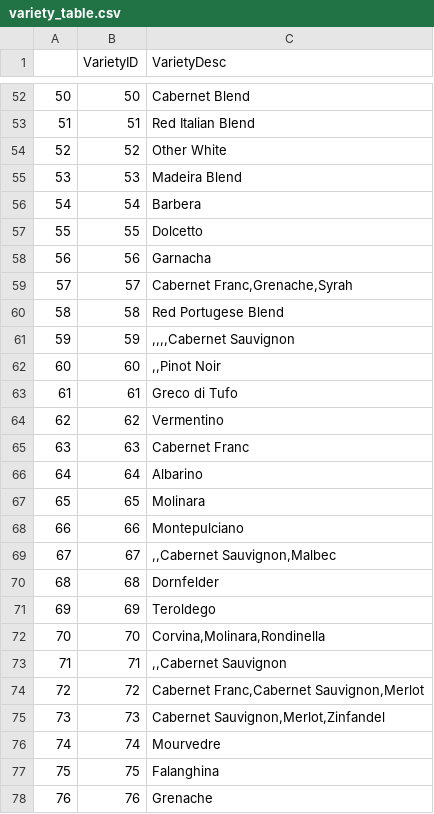
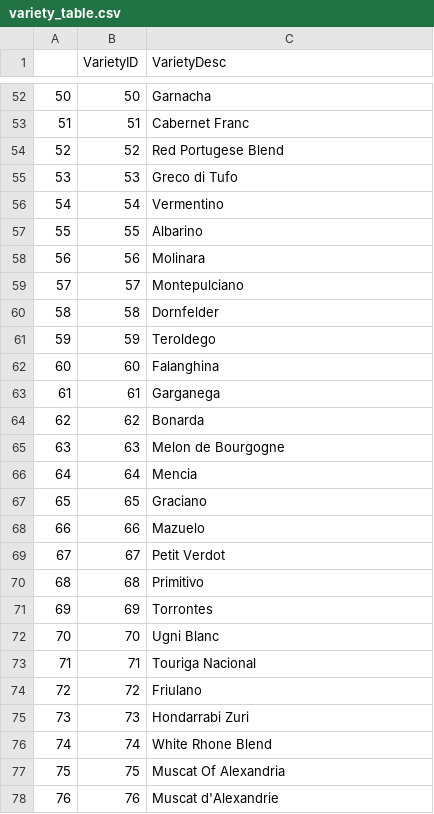
Before and after one commit to AlyshaHel/wine-engine, a CSV file: wine/data/variety_table.csv, drawn as a sheet; only a part is shown, gaps mark what is left out; the diff covers the shown part only.

Commit message:
Added cypher file directory. Updated variety table and added variety relationships.

```diff
--- a/wine/data/variety_table.csv
+++ b/wine/data/variety_table.csv
@@ -52,27 +52,27 @@
-50,50,Cabernet Blend
-51,51,Red Italian Blend
-52,52,Other White
-53,53,Madeira Blend
-54,54,Barbera
-55,55,Dolcetto
-56,56,Garnacha
-57,57,"Cabernet Franc,Grenache,Syrah"
-58,58,Red Portugese Blend
-59,59,",,,,Cabernet Sauvignon"
-60,60,",,Pinot Noir"
-61,61,Greco di Tufo
-62,62,Vermentino
-63,63,Cabernet Franc
-64,64,Albarino
-65,65,Molinara
-66,66,Montepulciano
-67,67,",,Cabernet Sauvignon,Malbec"
-68,68,Dornfelder
-69,69,Teroldego
-70,70,"Corvina,Molinara,Rondinella"
-71,71,",,Cabernet Sauvignon"
-72,72,"Cabernet Franc,Cabernet Sauvignon,Merlot"
-73,73,"Cabernet Sauvignon,Merlot,Zinfandel"
-74,74,Mourvedre
-75,75,Falanghina
-76,76,Grenache
+50,50,Garnacha
+51,51,Cabernet Franc
+52,52,Red Portugese Blend
+53,53,Greco di Tufo
+54,54,Vermentino
+55,55,Albarino
+56,56,Molinara
+57,57,Montepulciano
+58,58,Dornfelder
+59,59,Teroldego
+60,60,Falanghina
+61,61,Garganega
+62,62,Bonarda
+63,63,Melon de Bourgogne
+64,64,Mencia
+65,65,Graciano
+66,66,Mazuelo
+67,67,Petit Verdot
+68,68,Primitivo
+69,69,Torrontes
+70,70,Ugni Blanc
+71,71,Touriga Nacional
+72,72,Friulano
+73,73,Hondarrabi Zuri
+74,74,White Rhone Blend
+75,75,Muscat Of Alexandria
+76,76,Muscat d'Alexandrie
```
Also changed, not shown: 35 removed rows and 42 edited cells elsewhere in this file, 3 other files.
